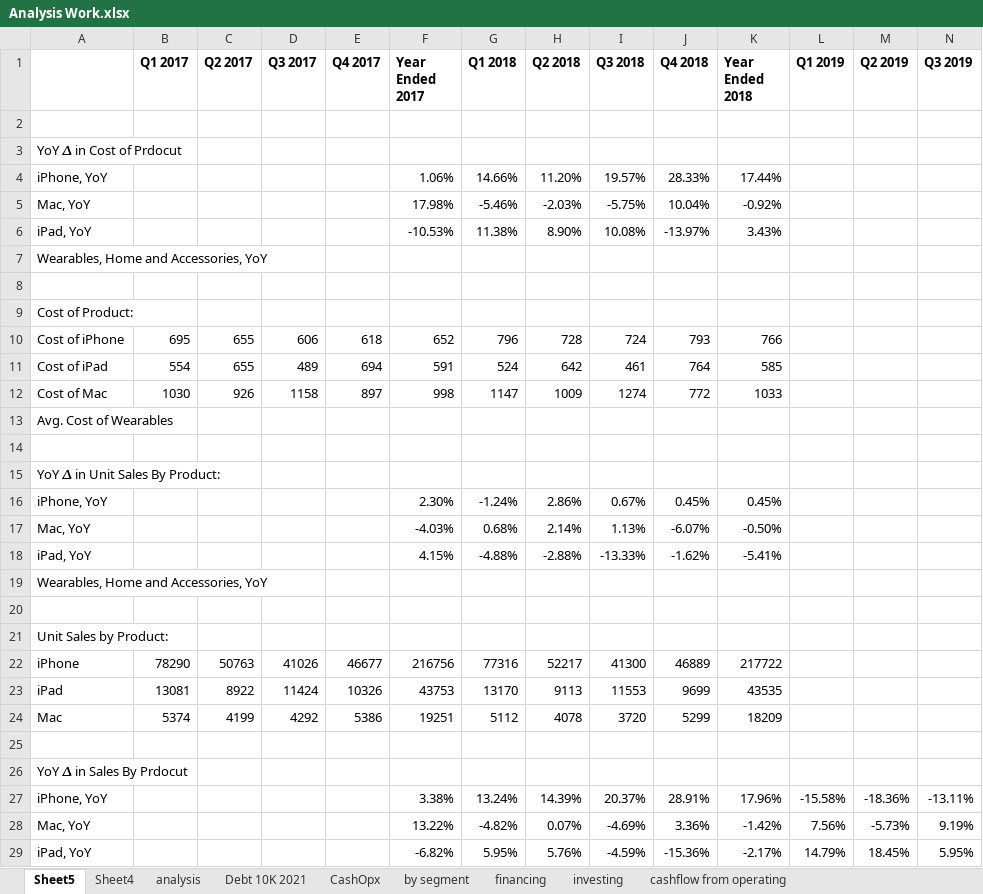
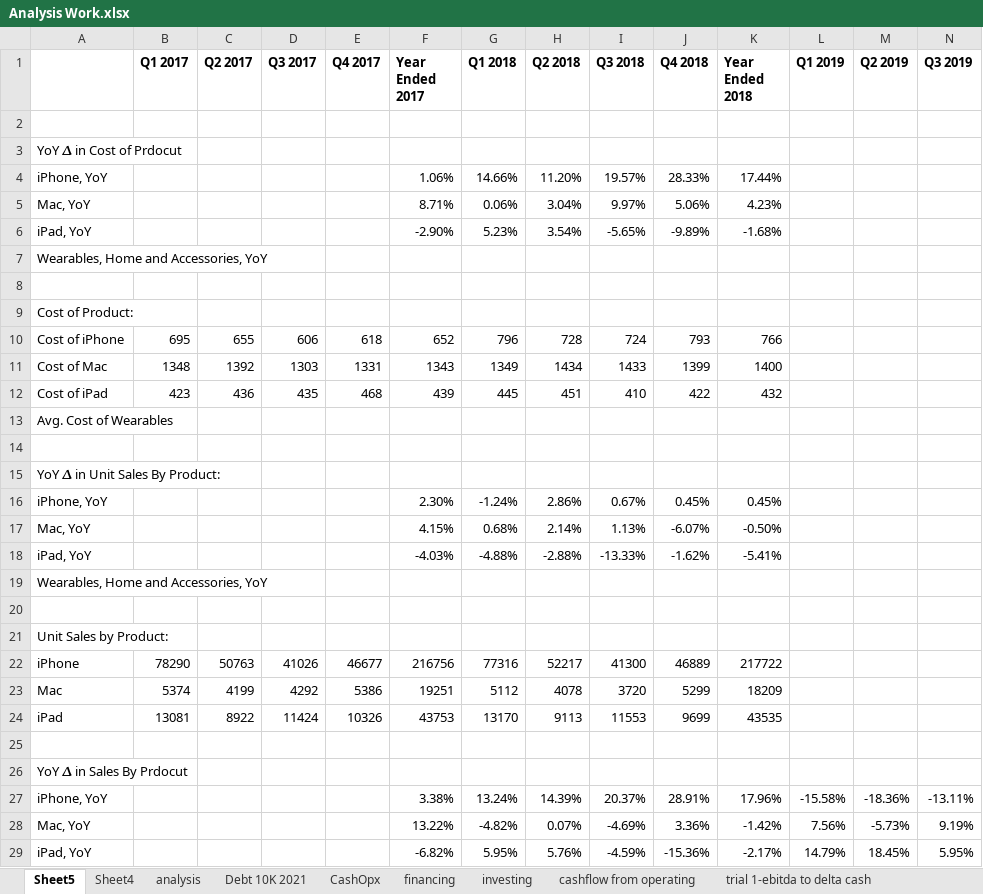
Before and after one commit to Julia-Susser/Financial-Statements, an Excel workbook: output/Financial Statement AAPL/Analysis Work.xlsx, sheet Sheet5, drawn as a sheet; only a part is shown; values as stored, in another font and other column widths than the file's, no borders; removed rows and columns are numbered as before the commit, all else as after; rows hold the shown columns only; the diff covers the shown part only; the diff names each change by its address in the sheet, - before the commit and + after, or states it on an @@ line.

```diff
--- a/output/Financial Statement AAPL/Analysis Work.xlsx (sheet Sheet5)
+++ b/output/Financial Statement AAPL/Analysis Work.xlsx (sheet Sheet5)
-sheet tab: by segment
-row 5: Mac, YoY |  |  |  |  | 17.98% | -5.46% | -2.03% | -5.75% | 10.04% | -0.92%
-row 6: iPad, YoY |  |  |  |  | -10.53% | 11.38% | 8.90% | 10.08% | -13.97% | 3.43%
+row 5: Mac, YoY |  |  |  |  | 8.71% | 0.06% | 3.04% | 9.97% | 5.06% | 4.23%
+row 6: iPad, YoY |  |  |  |  | -2.90% | 5.23% | 3.54% | -5.65% | -9.89% | -1.68%
-row 11: Cost of iPad | 554 | 655 | 489 | 694 | 591 | 524 | 642 | 461 | 764 | 585
-row 12: Cost of Mac | 1030 | 926 | 1158 | 897 | 998 | 1147 | 1009 | 1274 | 772 | 1033
+row 11: Cost of Mac | 1348 | 1392 | 1303 | 1331 | 1343 | 1349 | 1434 | 1433 | 1399 | 1400
+row 12: Cost of iPad | 423 | 436 | 435 | 468 | 439 | 445 | 451 | 410 | 422 | 432
-F17 (Year Ended 2017): -4.03%
+F17 (Year Ended 2017): 4.15%
-F18 (Year Ended 2017): 4.15%
+F18 (Year Ended 2017): -4.03%
@@ row 24 moved to row 23: Mac @@
```
Also changed, not shown: 10 added rows and 43 edited cells elsewhere in this sheet, sheet Sheet4, formulas that keep their value, output/Financial Statement AAPL/Sales By Segment.xlsx, 5 other files.
